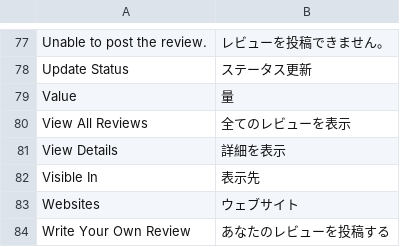
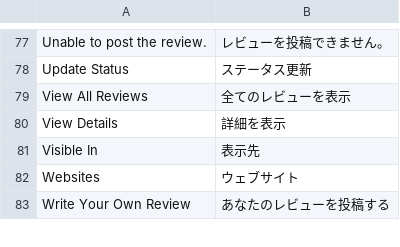
Before and after one commit to nojimage/Magento-Japanese-Translation, a CSV file: Mage_Review.csv, drawn as a sheet; only a part is shown, gaps mark what is left out; the diff names each change by its address in the sheet, - before the commit and + after, or states it on an @@ line.

Commit message:
fixes Mage_Review.csv

```diff
--- a/Mage_Review.csv
+++ b/Mage_Review.csv
-row 79: Value | 量
```
